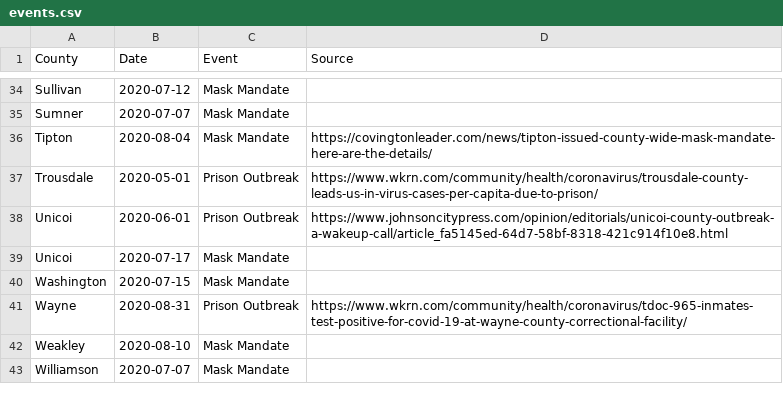
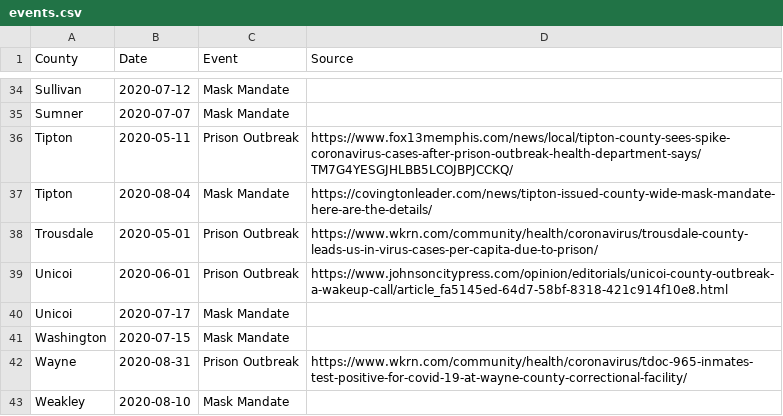
Before and after one commit to VecGS/tn-covid19-data, a CSV file: events.csv, drawn as a sheet; only a part is shown, gaps mark what is left out; the shorter side is filled out with more unchanged rows.

Commit message:
Tipton prison.

```diff
--- a/events.csv
+++ b/events.csv
@@ -35,2 +35,3 @@ Sullivan,2020-07-12,Mask Mandate,
 Sumner,2020-07-07,Mask Mandate,
+Tipton,2020-05-11,Prison Outbreak,https://www.fox13memphis.com/news/local/tipton-county-sees-spike-coronavirus-cases-after-prison-outbreak-health-department-says/TM7G4YESGJHLBB5LCOJBPJCCKQ/
 Tipton,2020-08-04,Mask Mandate,https://covingtonleader.com/news/tipton-issued-county-wide-mask-mandate-here-are-the-details/
```
